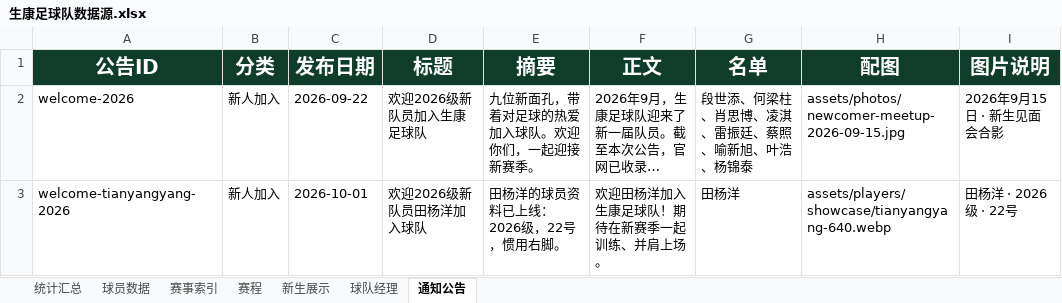
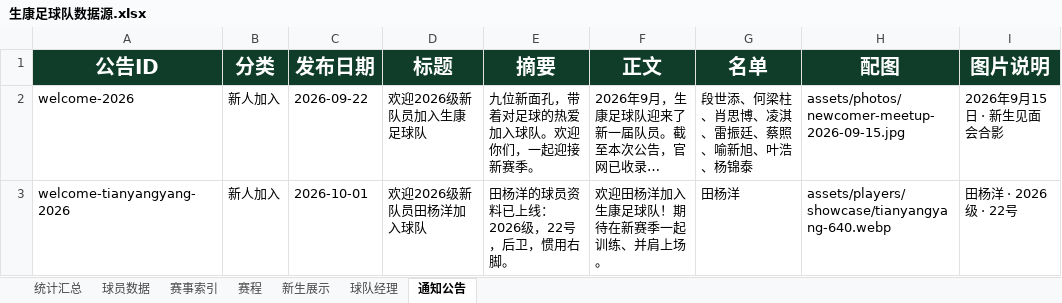
Before and after one commit to weiyanluo06-png/sk_football, an Excel workbook: data/生康足球队数据源.xlsx, sheet 通知公告, drawn as a sheet; only a part is shown; long unchanged cells end in …; values as stored, in another font and other column widths than the file's, no borders; the diff names each change by its address in the sheet, - before the commit and + after, or states it on an @@ line.

```diff
--- a/data/生康足球队数据源.xlsx (sheet 通知公告)
+++ b/data/生康足球队数据源.xlsx (sheet 通知公告)
-E3 (摘要): 田杨洋的球员资料已上线：2026级，22号，惯用右脚。
+E3 (摘要): 田杨洋的球员资料已上线：2026级，22号，后卫，惯用右脚。
```
Also changed, not shown: sheet 新生展示, 2 other files.
